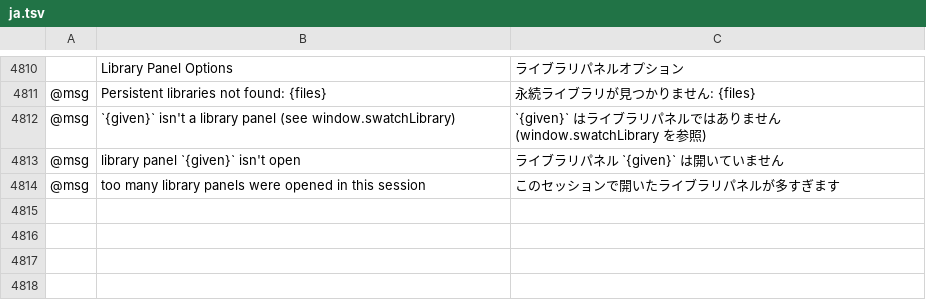
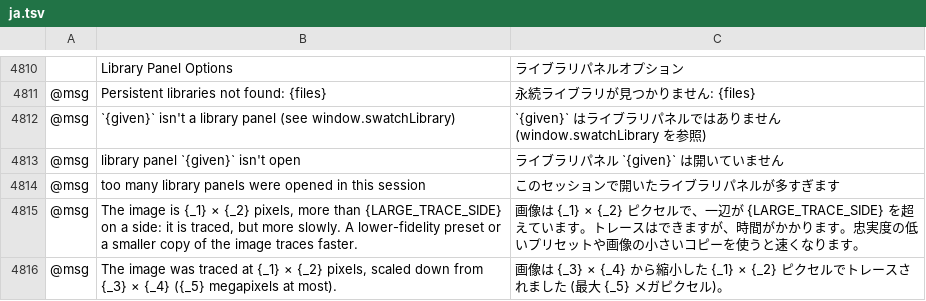
Before and after one commit to 00xJS/vectorcraft, a TSV file: crates/ui-egui/src/i18n/ja.tsv, drawn as a sheet; only a part is shown, gaps mark what is left out; the diff names each change by its address in the sheet, - before the commit and + after, or states it on an @@ line.

```diff
--- a/crates/ui-egui/src/i18n/ja.tsv
+++ b/crates/ui-egui/src/i18n/ja.tsv
+row 4815: @msg | The image is {_1} × {_2} pixels, more than {LARGE_TRACE_SIDE} on a side: it is traced, but more slowly. A lower-fidelity preset or a smaller copy of the image traces faster. | 画像は {_1} × {_2} ピクセルで、一辺が {LARGE_TRACE_SIDE} を超えています。トレースはできますが、時間がかかります。忠実度の低いプリセットや画像の小さいコピーを使うと速くなります。
+row 4816: @msg | The image was traced at {_1} × {_2} pixels, scaled down from {_3} × {_4} ({_5} megapixels at most). | 画像は {_3} × {_4} から縮小した {_1} × {_2} ピクセルでトレースされました (最大 {_5} メガピクセル)。
```
Also changed, not shown: crates/ui-egui/src/i18n/el.tsv, crates/ui-egui/src/i18n/fr.tsv, 14 other files.
